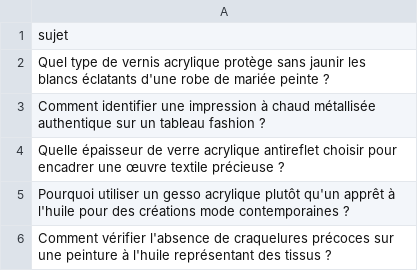
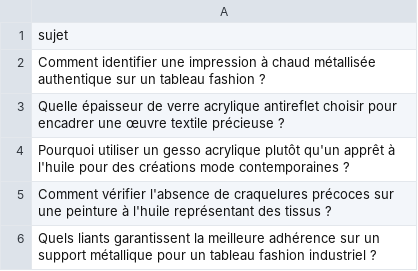
Before and after one commit to Metalosmose21/Mode-3, a CSV file: sujets.csv, drawn as a sheet; only a part is shown; the shorter side is filled out with more unchanged rows.

```diff
--- a/sujets.csv
+++ b/sujets.csv
@@ -1,3 +1,2 @@
 sujet
-Quel type de vernis acrylique protège sans jaunir les blancs éclatants d'une robe de mariée peinte ?
 Comment identifier une impression à chaud métallisée authentique sur un tableau fashion ?
```
Also changed, not shown: sujets_traites.csv.
